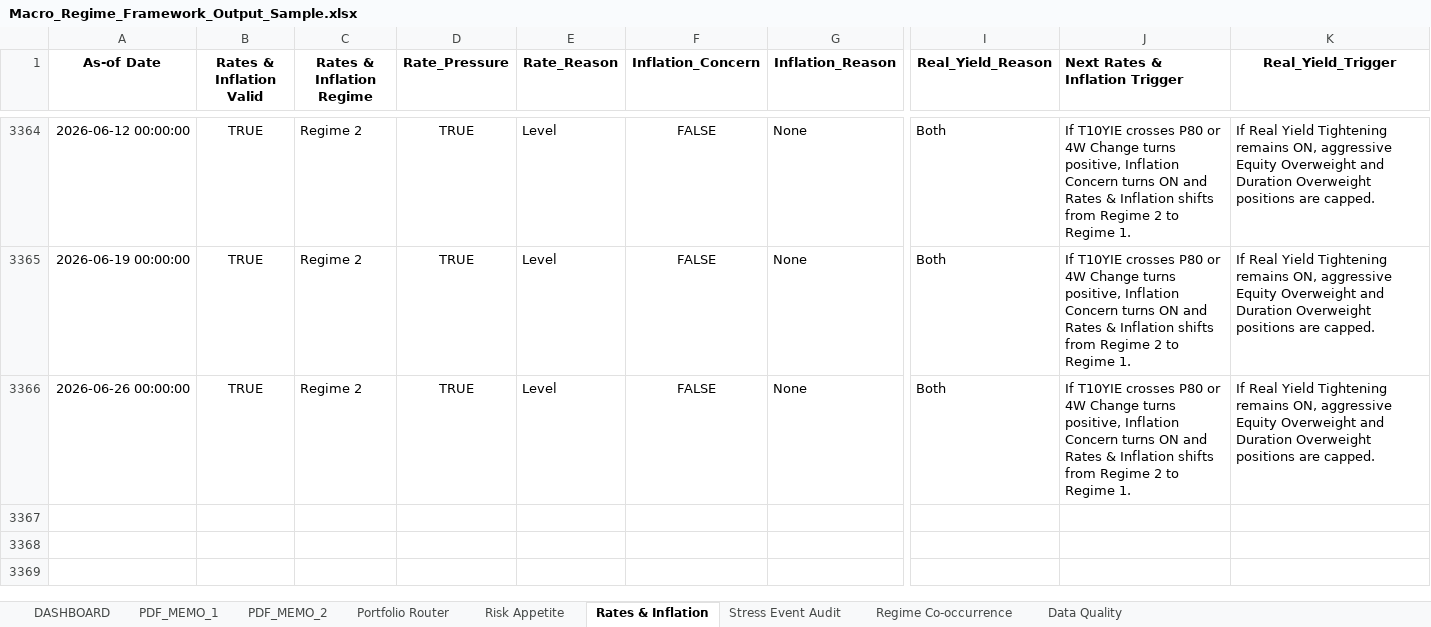
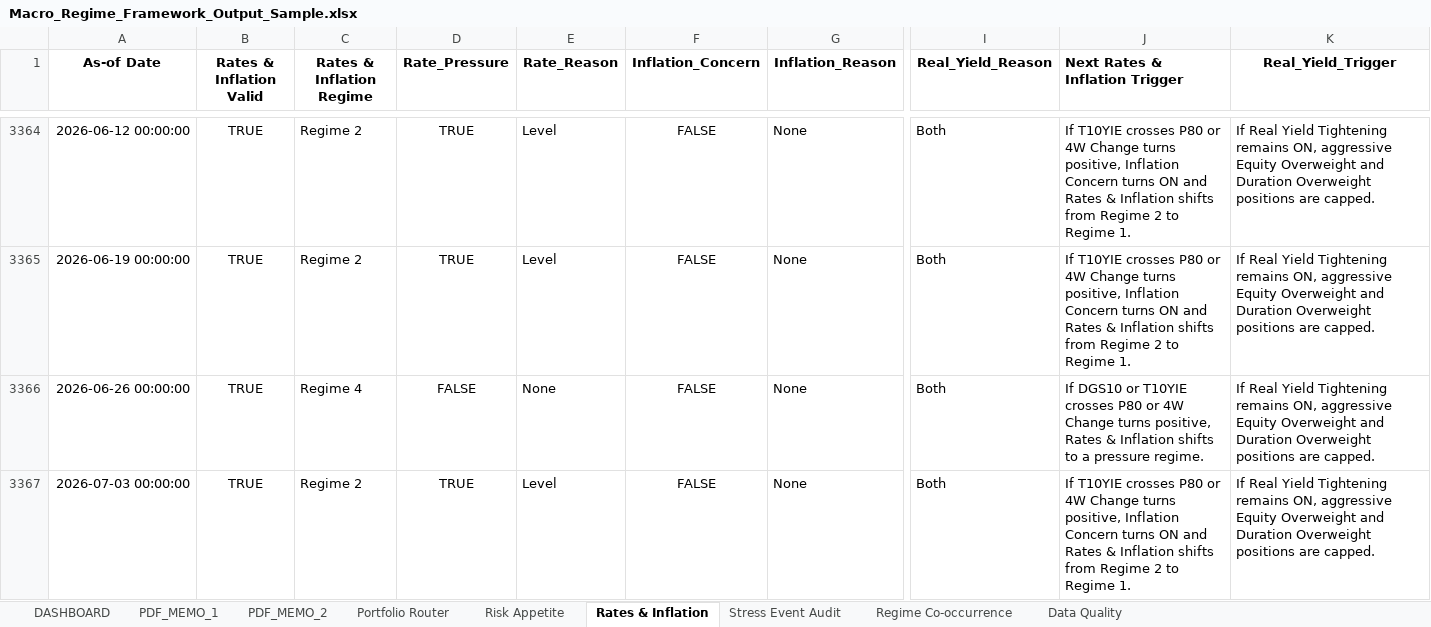
Before and after one commit to LeoJunghyunIm/macro-regime-portfolio-framework, an Excel workbook: sample_output/Macro_Regime_Framework_Output_Sample.xlsx, sheet Rates & Inflation, drawn as a sheet; only a part is shown, gaps mark what is left out; values as stored, in another font and other column widths than the file's, no borders; rows hold the shown columns only; the diff names each change by its address in the sheet, - before the commit and + after, or states it on an @@ line.

```diff
--- a/sample_output/Macro_Regime_Framework_Output_Sample.xlsx (sheet Rates & Inflation)
+++ b/sample_output/Macro_Regime_Framework_Output_Sample.xlsx (sheet Rates & Inflation)
-C3366 (Rates & Inflation Regime): Regime 2
+C3366 (Rates & Inflation Regime): Regime 4
-D3366 (Rate_Pressure): TRUE
+D3366 (Rate_Pressure): FALSE
-E3366 (Rate_Reason): Level
+E3366 (Rate_Reason): None
-J3366 (Next Rates & Inflation Trigger): If T10YIE crosses P80 or 4W Change turns positive, Inflation Concern turns ON and Rates & Inflation shifts from Regime 2 to Regime 1.
+J3366 (Next Rates & Inflation Trigger): If DGS10 or T10YIE crosses P80 or 4W Change turns positive, Rates & Inflation shifts to a pressure regime.
+row 3367: 2026-07-03 00:00:00 | TRUE | Regime 2 | TRUE | Level | FALSE | None | Both | If T10YIE crosses P80 or 4W Change turns positive, Inflation Concern turns ON and Rates & Inflation shifts from Regime 2 to Regime 1. | If Real Yield Tightening remains ON, aggressive Equity Overweight and Duration Overweight positions are capped.
```
Also changed, not shown: sheet Risk Appetite, sheet Portfolio Router, sheet PDF_MEMO_1, sheet Regime Co-occurrence, sheet Data Quality, sheet DASHBOARD, 1 more sheet, hidden cells, charts or pictures, 4 other files.
